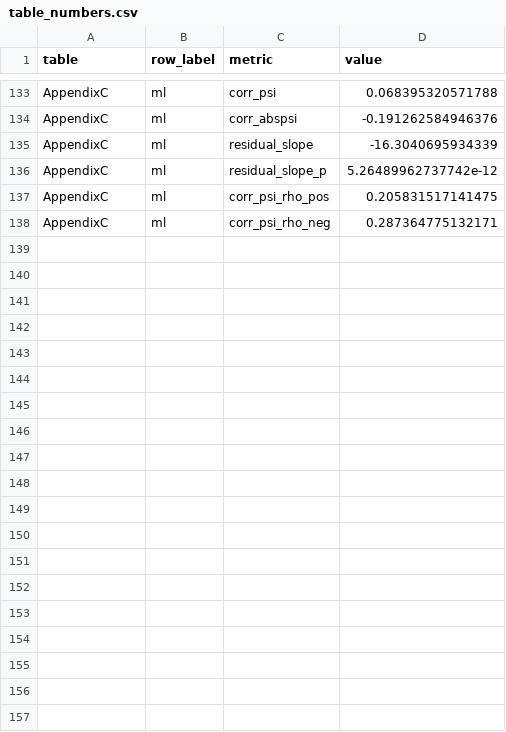
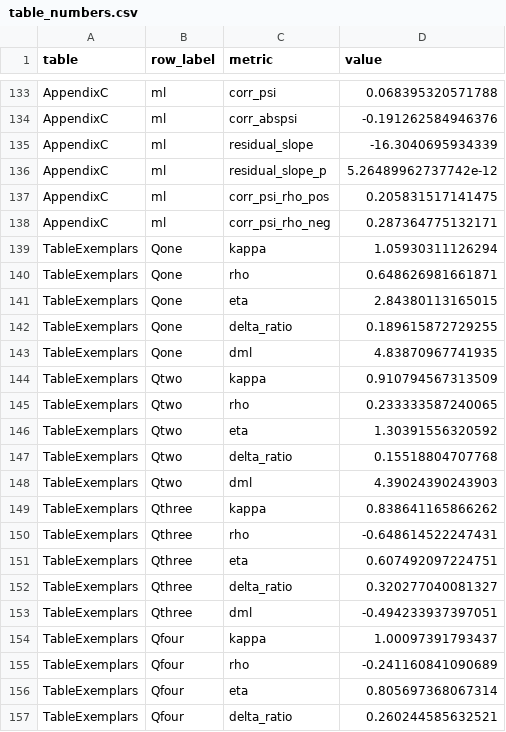
Before and after one commit to AroundInteger/pef-mathematics, a CSV file: validation_inputs/table_numbers.csv, drawn as a sheet; only a part is shown, gaps mark what is left out; the diff covers the shown part only.

```diff
--- a/validation_inputs/table_numbers.csv
+++ b/validation_inputs/table_numbers.csv
@@ -138 +138,20 @@ AppendixC,ml,corr_psi_rho_pos,0.205831517141475
 AppendixC,ml,corr_psi_rho_neg,0.287364775132171
+TableExemplars,Qone,kappa,1.05930311126294
+TableExemplars,Qone,rho,0.648626981661871
+TableExemplars,Qone,eta,2.84380113165015
+TableExemplars,Qone,delta_ratio,0.189615872729255
+TableExemplars,Qone,dml,4.83870967741935
+TableExemplars,Qtwo,kappa,0.910794567313509
+TableExemplars,Qtwo,rho,0.233333587240065
+TableExemplars,Qtwo,eta,1.30391556320592
+TableExemplars,Qtwo,delta_ratio,0.15518804707768
+TableExemplars,Qtwo,dml,4.39024390243903
+TableExemplars,Qthree,kappa,0.838641165866262
+TableExemplars,Qthree,rho,-0.648614522247431
+TableExemplars,Qthree,eta,0.607492097224751
+TableExemplars,Qthree,delta_ratio,0.320277040081327
+TableExemplars,Qthree,dml,-0.494233937397051
+TableExemplars,Qfour,kappa,1.00097391793437
+TableExemplars,Qfour,rho,-0.241160841090689
+TableExemplars,Qfour,eta,0.805697368067314
+TableExemplars,Qfour,delta_ratio,0.260244585632521
```
Also changed, not shown: 10 added rows elsewhere in this file, validation_inputs/_manifest.csv, 3 other files.
